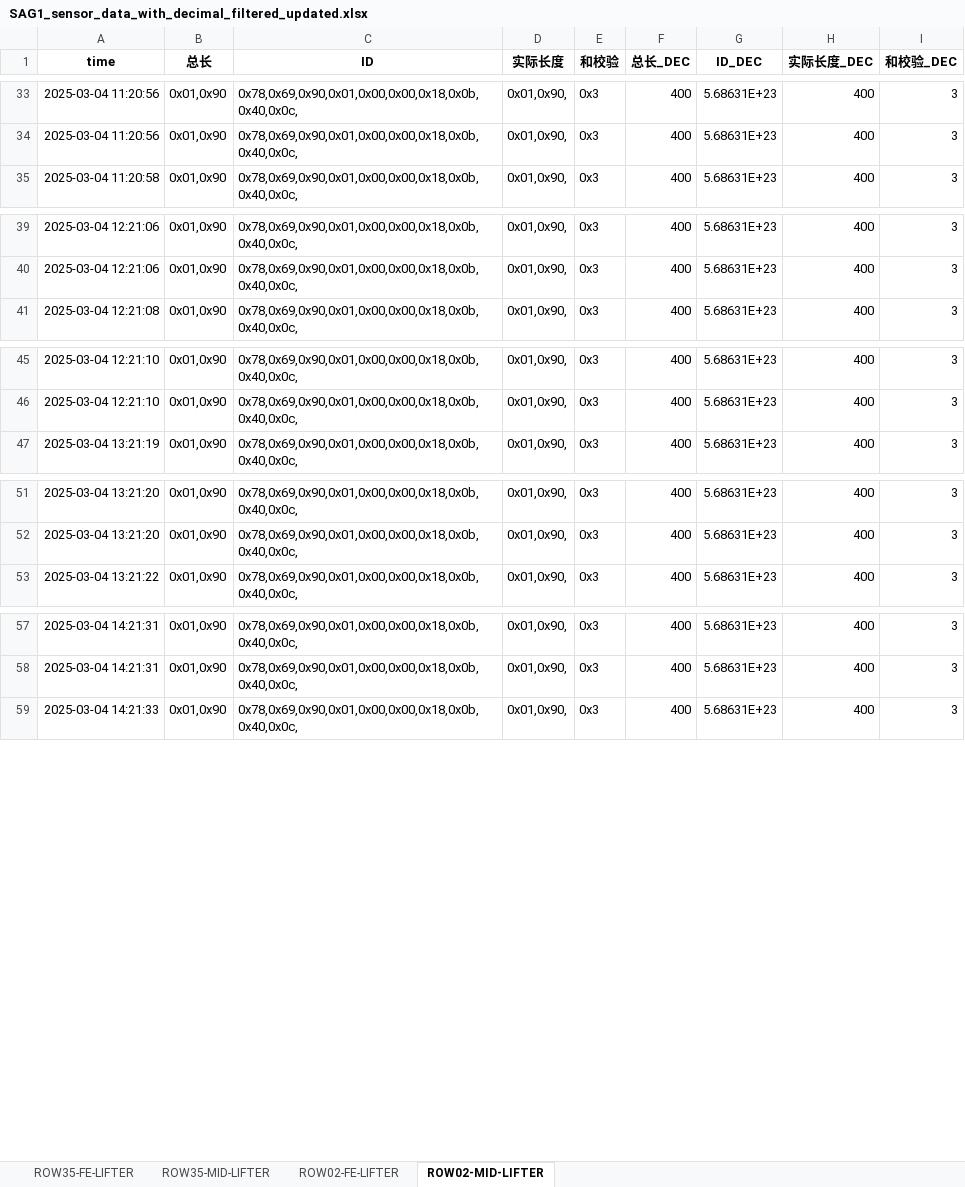
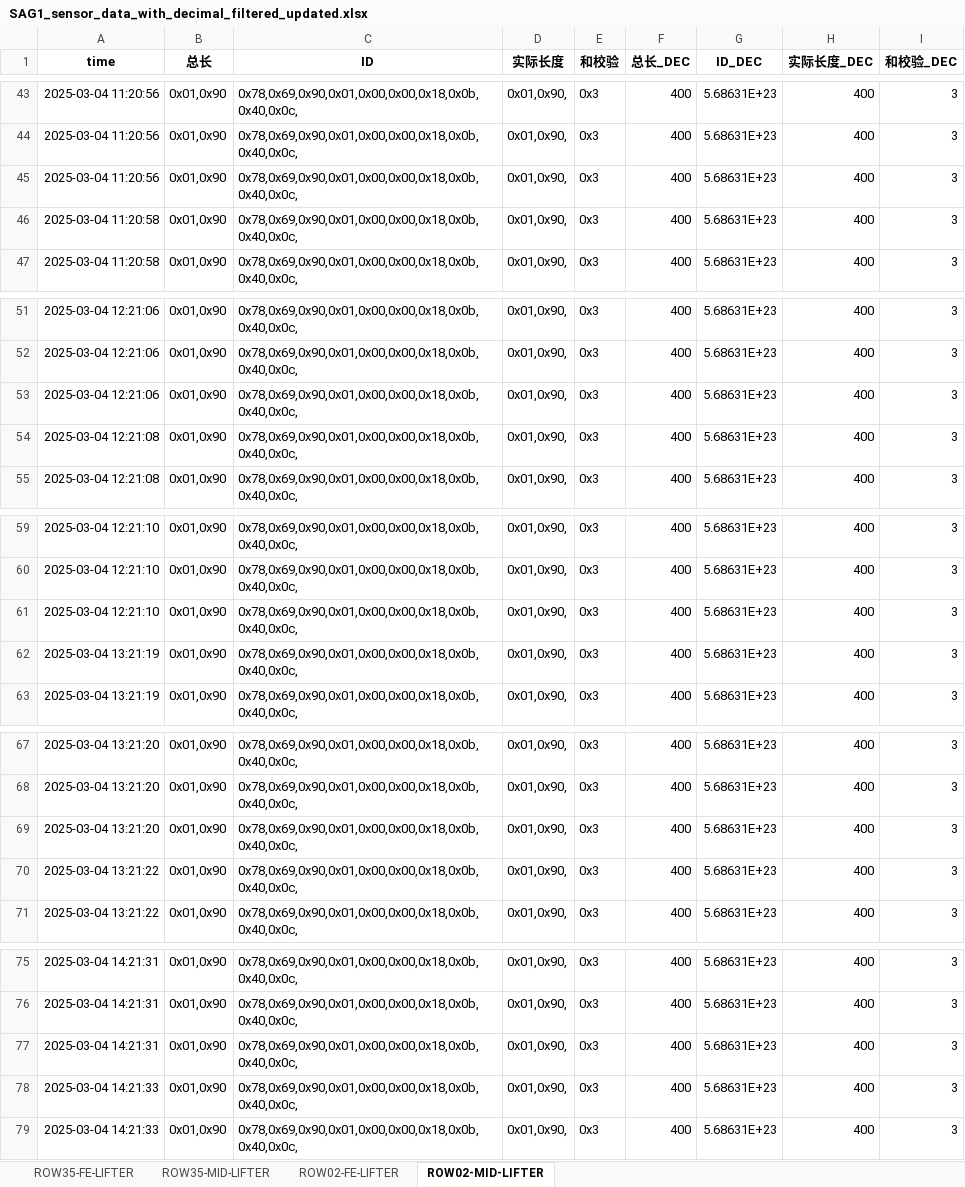
Before and after one commit to weichencsu/ammanexperiment, an Excel workbook: sensorCSV/SAG1_sensor_data_with_decimal_filtered_updated.xlsx, sheet ROW02-MID-LIFTER, drawn as a sheet; only a part is shown, gaps mark what is left out; values as stored, in another font and other column widths than the file's, no borders; the diff covers the shown part only; the diff names each change by its address in the sheet, - before the commit and + after, or states it on an @@ line.

```diff
--- a/sensorCSV/SAG1_sensor_data_with_decimal_filtered_updated.xlsx (sheet ROW02-MID-LIFTER)
+++ b/sensorCSV/SAG1_sensor_data_with_decimal_filtered_updated.xlsx (sheet ROW02-MID-LIFTER)
+row 45: 2025-03-04 11:20:56 | 0x01,0x90 | 0x78,0x69,0x90,0x01,0x00,0x00,0x18,0x0b,0x40,0x0c, | 0x01,0x90, | 0x3 | 400 | 5.68631E+23 | 400 | 3
+row 46: 2025-03-04 11:20:58 | 0x01,0x90 | 0x78,0x69,0x90,0x01,0x00,0x00,0x18,0x0b,0x40,0x0c, | 0x01,0x90, | 0x3 | 400 | 5.68631E+23 | 400 | 3
+row 53: 2025-03-04 12:21:06 | 0x01,0x90 | 0x78,0x69,0x90,0x01,0x00,0x00,0x18,0x0b,0x40,0x0c, | 0x01,0x90, | 0x3 | 400 | 5.68631E+23 | 400 | 3
+row 54: 2025-03-04 12:21:08 | 0x01,0x90 | 0x78,0x69,0x90,0x01,0x00,0x00,0x18,0x0b,0x40,0x0c, | 0x01,0x90, | 0x3 | 400 | 5.68631E+23 | 400 | 3
+row 61: 2025-03-04 12:21:10 | 0x01,0x90 | 0x78,0x69,0x90,0x01,0x00,0x00,0x18,0x0b,0x40,0x0c, | 0x01,0x90, | 0x3 | 400 | 5.68631E+23 | 400 | 3
+row 62: 2025-03-04 13:21:19 | 0x01,0x90 | 0x78,0x69,0x90,0x01,0x00,0x00,0x18,0x0b,0x40,0x0c, | 0x01,0x90, | 0x3 | 400 | 5.68631E+23 | 400 | 3
+row 69: 2025-03-04 13:21:20 | 0x01,0x90 | 0x78,0x69,0x90,0x01,0x00,0x00,0x18,0x0b,0x40,0x0c, | 0x01,0x90, | 0x3 | 400 | 5.68631E+23 | 400 | 3
+row 70: 2025-03-04 13:21:22 | 0x01,0x90 | 0x78,0x69,0x90,0x01,0x00,0x00,0x18,0x0b,0x40,0x0c, | 0x01,0x90, | 0x3 | 400 | 5.68631E+23 | 400 | 3
+row 77: 2025-03-04 14:21:31 | 0x01,0x90 | 0x78,0x69,0x90,0x01,0x00,0x00,0x18,0x0b,0x40,0x0c, | 0x01,0x90, | 0x3 | 400 | 5.68631E+23 | 400 | 3
+row 78: 2025-03-04 14:21:33 | 0x01,0x90 | 0x78,0x69,0x90,0x01,0x00,0x00,0x18,0x0b,0x40,0x0c, | 0x01,0x90, | 0x3 | 400 | 5.68631E+23 | 400 | 3
```
Also changed, not shown: 56 added rows elsewhere in this sheet, sheet ROW35-MID-LIFTER, sheet ROW35-FE-LIFTER, sheet ROW02-FE-LIFTER.
